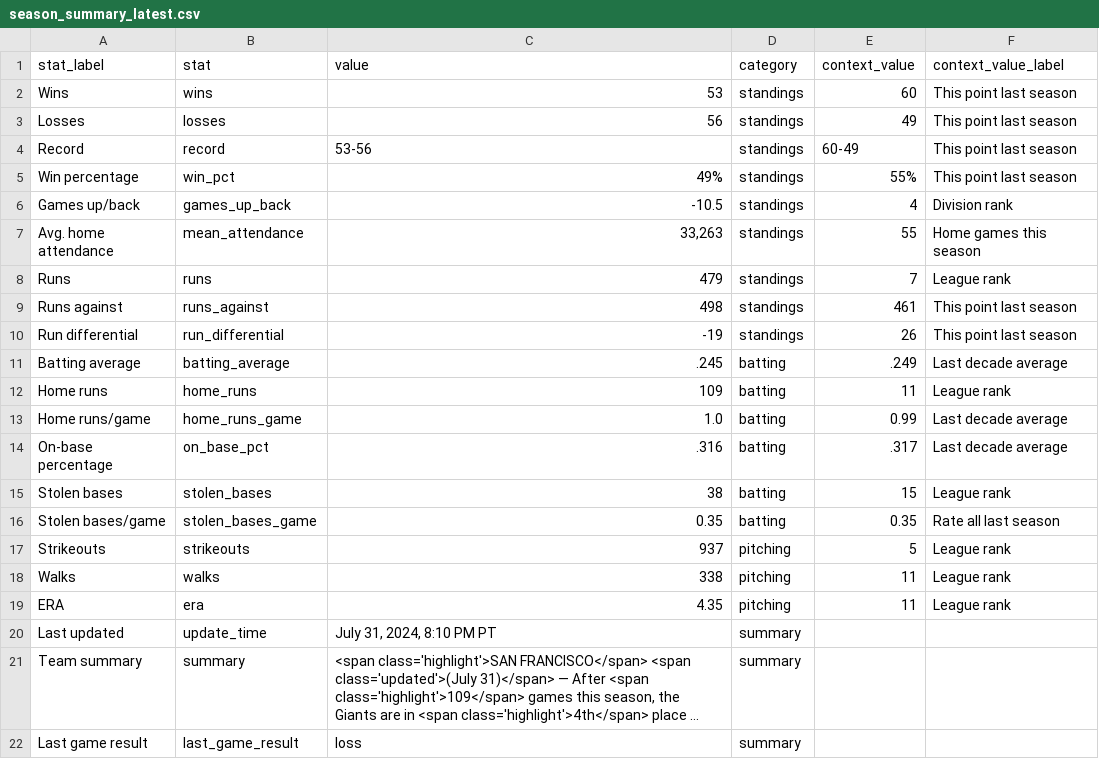
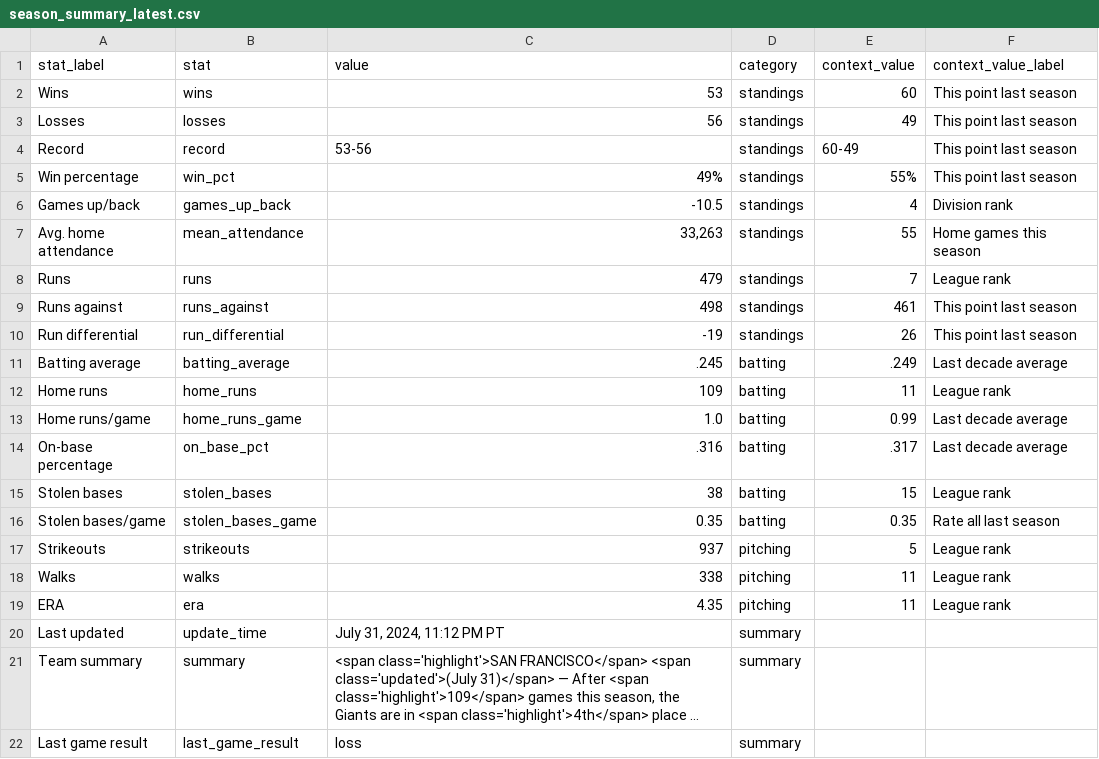
Before and after one commit to wilkens/giants, a CSV file: data/standings/season_summary_latest.csv, drawn as a sheet; long unchanged cells end in …; the diff names each change by its address in the sheet, - before the commit and + after, or states it on an @@ line.

Commit message:
Automated update of Giants data, visuals

```diff
--- a/data/standings/season_summary_latest.csv
+++ b/data/standings/season_summary_latest.csv
-C20 (value): July 31, 2024, 8:10 PM PT
+C20 (value): July 31, 2024, 11:12 PM PT
```
Also changed, not shown: 2 other files.
